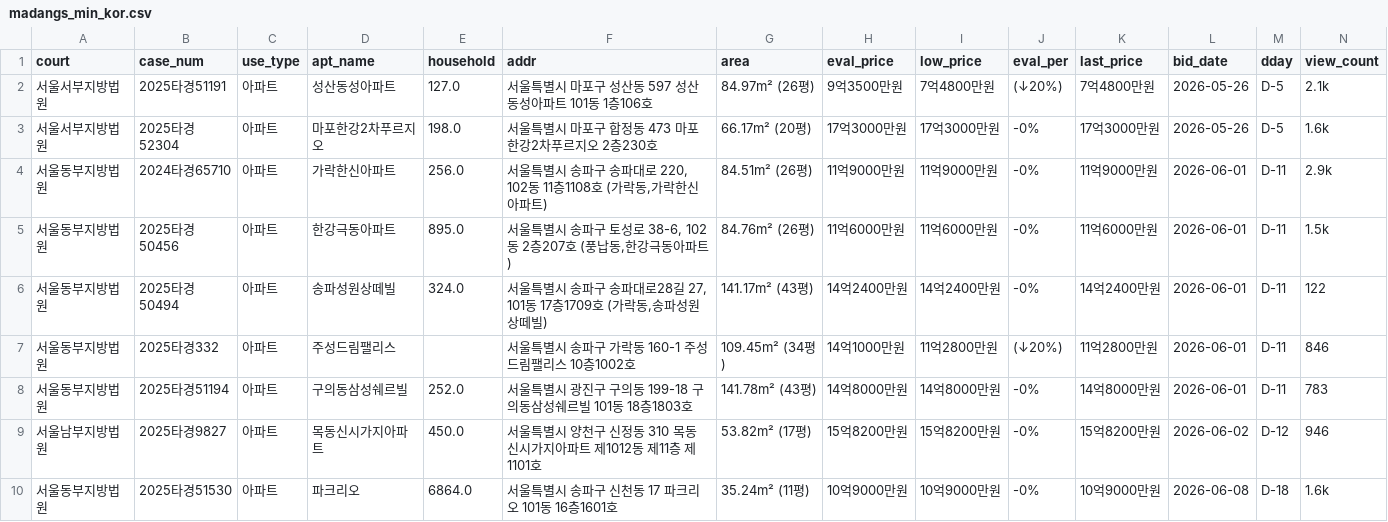
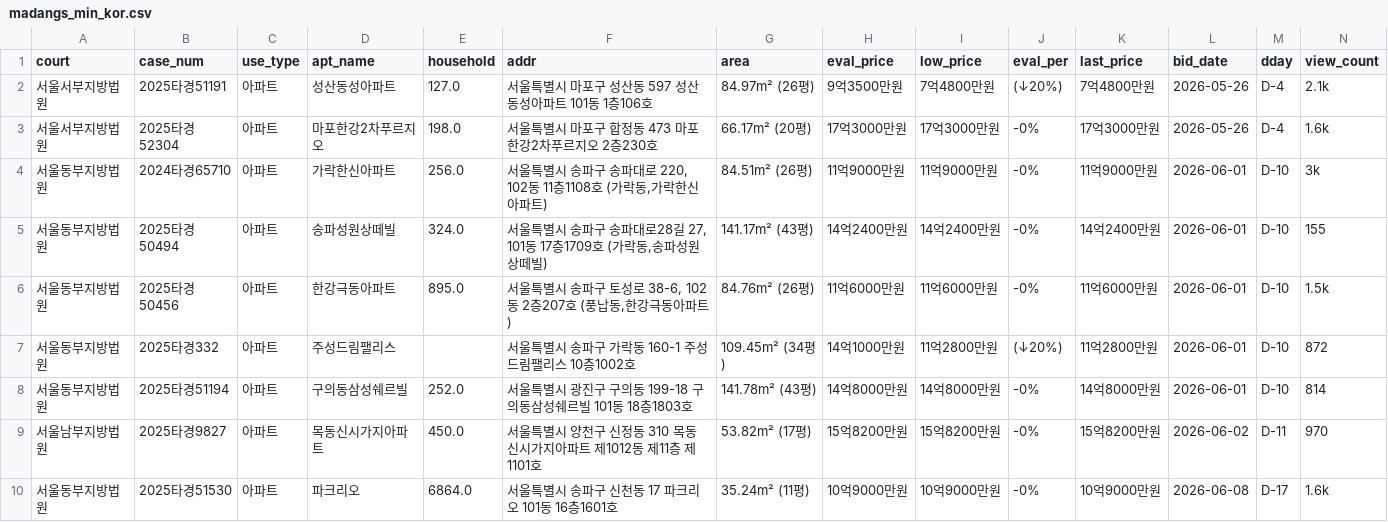
Before and after one commit to pos911/auction_search, a CSV file: madangs_min_kor.csv, drawn as a sheet; only a part is shown; removed rows and columns are numbered as before the commit, all else as after; rows hold the shown columns only; the diff covers the shown part only; the diff names each change by its address in the sheet, - before the commit and + after, or states it on an @@ line.

```diff
--- a/madangs_min_kor.csv
+++ b/madangs_min_kor.csv
-M2:M3 (dday): D-5
+M2:M3 (dday): D-4
-M4 (dday): D-11
+M4 (dday): D-10
-N4 (view_count): 2.9k
+N4 (view_count): 3k
+row 5: 서울동부지방법원 | 2025타경50494 | 아파트 | 송파성원상떼빌 | 324.0 | 서울특별시 송파구 송파대로28길 27, 101동 17층1709호 (가락동,송파성원상떼빌) | 141.17m² (43평) | 14억2400만원 | 14억2400만원 | -0% | 14억2400만원 | 2026-06-01 | D-10 | 155
-M6 (dday): D-11
+M6 (dday): D-10
-row 6: 서울동부지방법원 | 2025타경50494 | 아파트 | 송파성원상떼빌 | 324.0 | 서울특별시 송파구 송파대로28길 27, 101동 17층1709호 (가락동,송파성원상떼빌) | 141.17m² (43평) | 14억2400만원 | 14억2400만원 | -0% | 14억2400만원 | 2026-06-01 | D-11 | 122
-M7:M8 (dday): D-11
+M7:M8 (dday): D-10
-N7 (view_count): 846
+N7 (view_count): 872
-N8 (view_count): 783
+N8 (view_count): 814
-M9 (dday): D-12
+M9 (dday): D-11
-N9 (view_count): 946
+N9 (view_count): 970
-M10 (dday): D-18
+M10 (dday): D-17
```
Also changed, not shown: 1 added row, 1 removed row and 14 edited cells elsewhere in this file, 1 other file.
